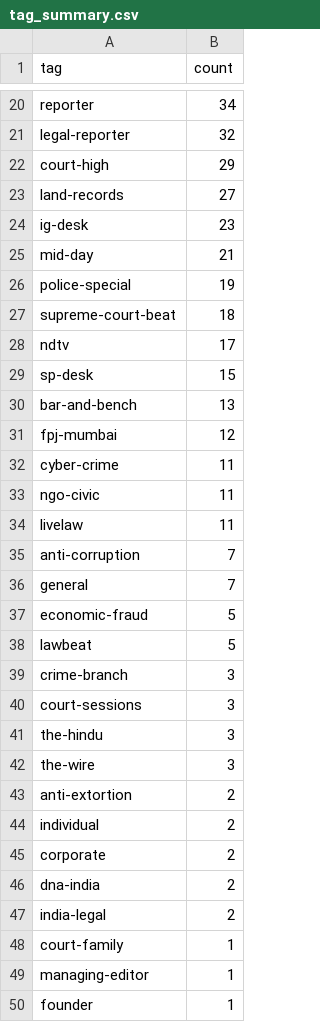
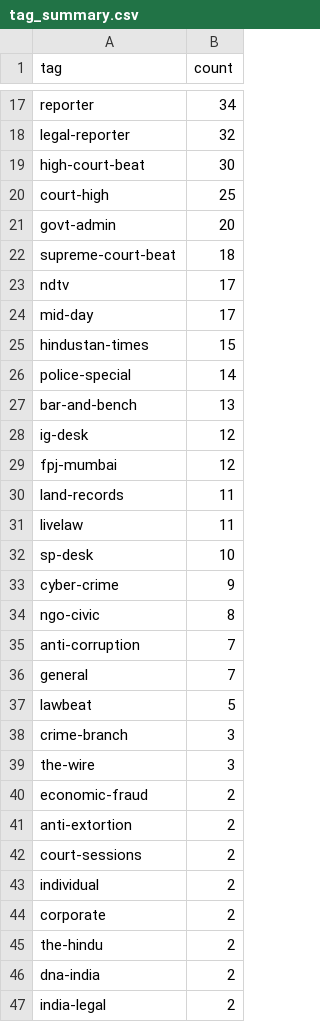
Before and after one commit to pressdetective/pressdetective, a CSV file: contacts/tag_summary.csv, drawn as a sheet; only a part is shown, gaps mark what is left out; the shorter side is filled out with more unchanged rows; the diff covers the shown part only.

```diff
--- a/contacts/tag_summary.csv
+++ b/contacts/tag_summary.csv
@@ -21,26 +18,29 @@ reporter,34
 legal-reporter,32
-court-high,29
-land-records,27
-ig-desk,23
-mid-day,21
-police-special,19
+high-court-beat,30
+court-high,25
+govt-admin,20
 supreme-court-beat,18
 ndtv,17
-sp-desk,15
+mid-day,17
+hindustan-times,15
+police-special,14
 bar-and-bench,13
+ig-desk,12
 fpj-mumbai,12
-cyber-crime,11
-ngo-civic,11
+land-records,11
 livelaw,11
+sp-desk,10
+cyber-crime,9
+ngo-civic,8
 anti-corruption,7
 general,7
-economic-fraud,5
 lawbeat,5
 crime-branch,3
-court-sessions,3
-the-hindu,3
 the-wire,3
+economic-fraud,2
 anti-extortion,2
+court-sessions,2
 individual,2
 corporate,2
+the-hindu,2
 dna-india,2
```
Also changed, not shown: 6 added rows, 9 removed rows and 7 edited cells elsewhere in this file, 3 other files.
